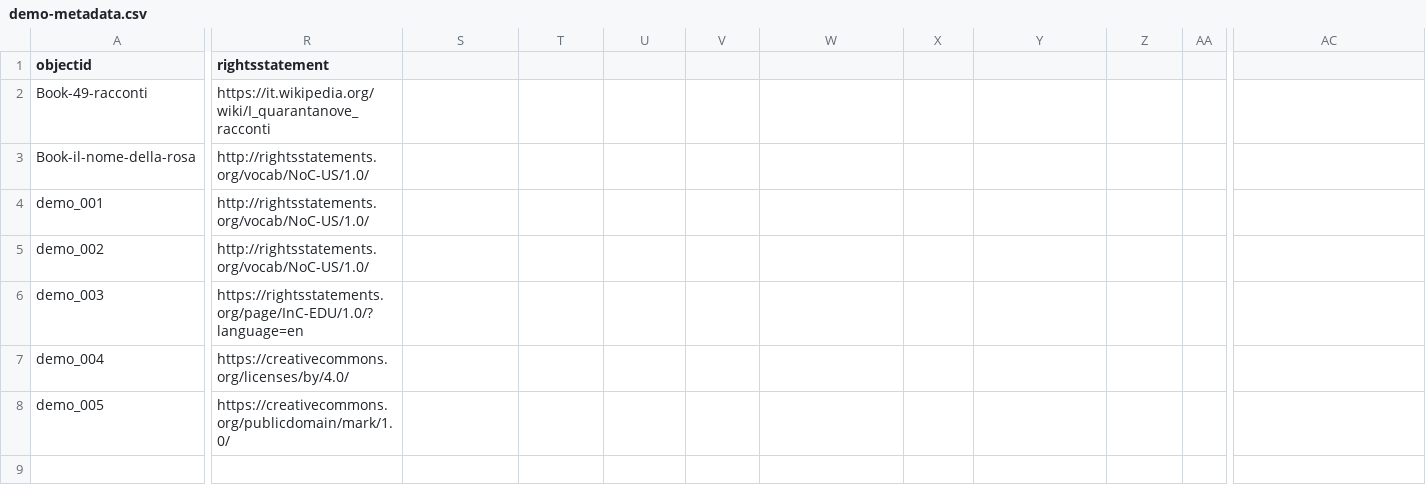
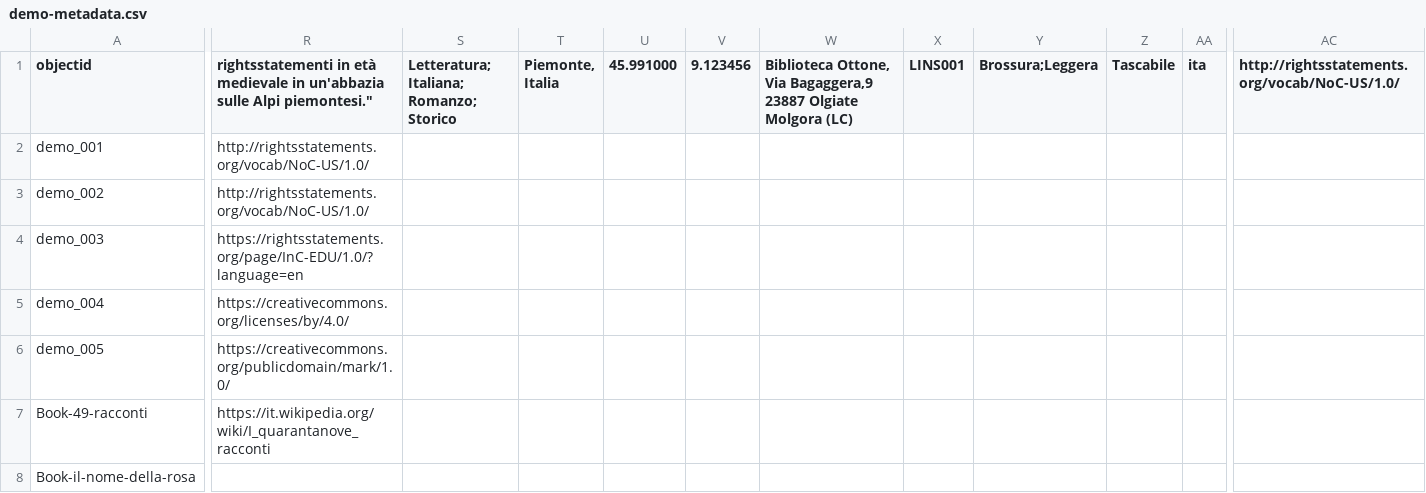
Before and after one commit to M8net/collectorbuilder, a CSV file: _data/demo-metadata.csv, drawn as a sheet; only a part is shown, gaps mark what is left out; removed rows and columns are numbered as before the commit, all else as after; rows hold the shown columns only; the diff names each change by its address in the sheet, - before the commit and + after, or states it on an @@ line.

Commit message:
Update demo-metadata.csv

```diff
--- a/_data/demo-metadata.csv
+++ b/_data/demo-metadata.csv
-R1: rightsstatement
+R1: rightsstatementi in età medievale in un'abbazia sulle Alpi piemontesi."
-S1: (empty)
+S1: Letteratura; Italiana; Romanzo; Storico
-T1: (empty)
+T1: Piemonte, Italia
-U1: (empty)
+U1: 45.991000
-V1: (empty)
+V1: 9.123456
-W1: (empty)
+W1: Biblioteca Ottone, Via Bagaggera,9 23887 Olgiate Molgora (LC)
-X1: (empty)
+X1: LINS001
-Y1: (empty)
+Y1: Brossura;Leggera
-Z1: (empty)
+Z1: Tascabile
-AA1: (empty)
+AA1: ita
-AC1: (empty)
+AC1: http://rightsstatements.org/vocab/NoC-US/1.0/
-row 3: Book-il-nome-della-rosa | http://rightsstatements.org/vocab/NoC-US/1.0/
@@ row 2 moved to row 7: Book-49-racconti @@
+row 8: Book-il-nome-della-rosa
```
